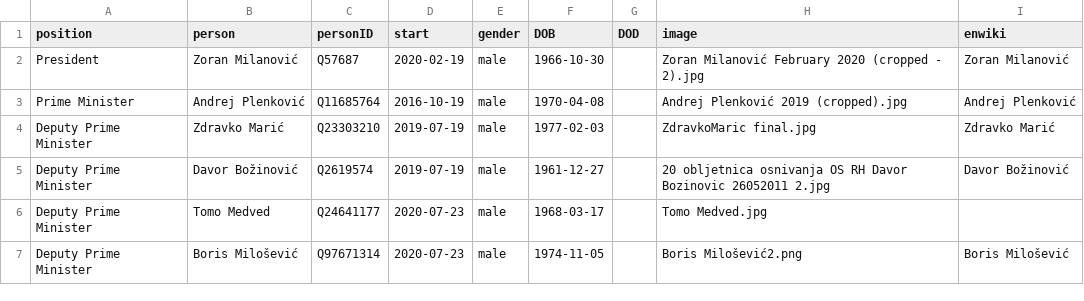
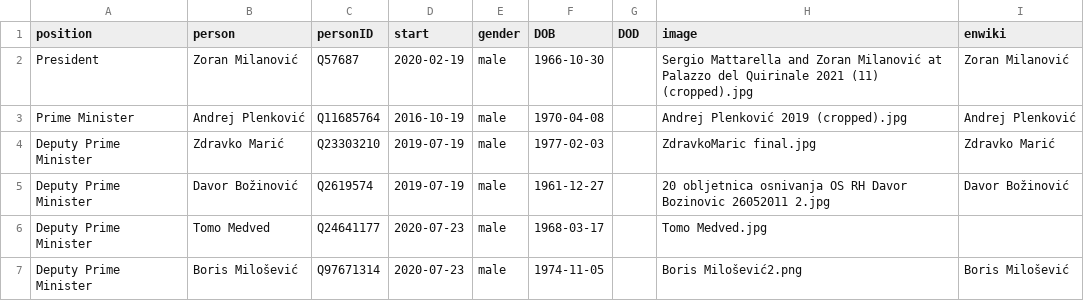
Before and after one commit to every-politician-scrapers/croatia-ministers, a CSV file: html/current.csv, drawn as a sheet; only a part is shown.

```diff
--- a/html/current.csv
+++ b/html/current.csv
@@ -1,3 +1,3 @@
 position,person,personID,start,gender,DOB,DOD,image,enwiki
-President,Zoran Milanović,Q57687,2020-02-19,male,1966-10-30,,Zoran Milanović February 2020 (cropped - 2).jpg,Zoran Milanović
+President,Zoran Milanović,Q57687,2020-02-19,male,1966-10-30,,Sergio Mattarella and Zoran Milanović at Palazzo del Quirinale 2021 (11) (cropped).jpg,Zoran Milanović
 Prime Minister,Andrej Plenković,Q11685764,2016-10-19,male,1970-04-08,,Andrej Plenković 2019 (cropped).jpg,Andrej Plenković
```
Also changed, not shown: html/holders21.csv, 1 other file.
